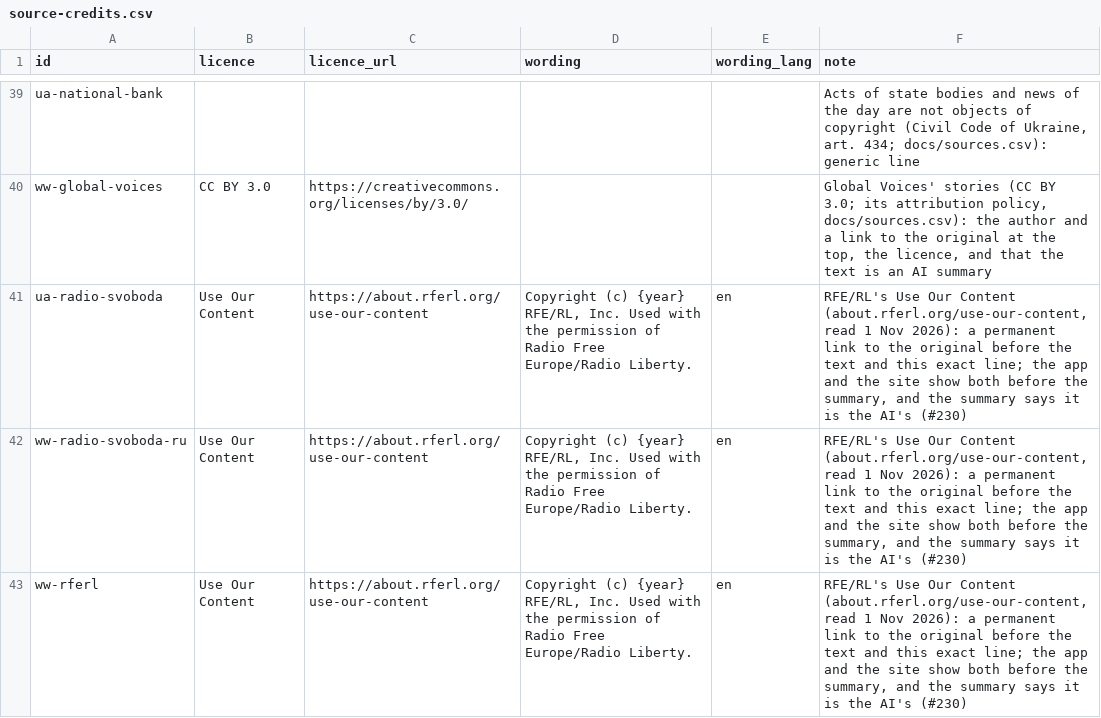
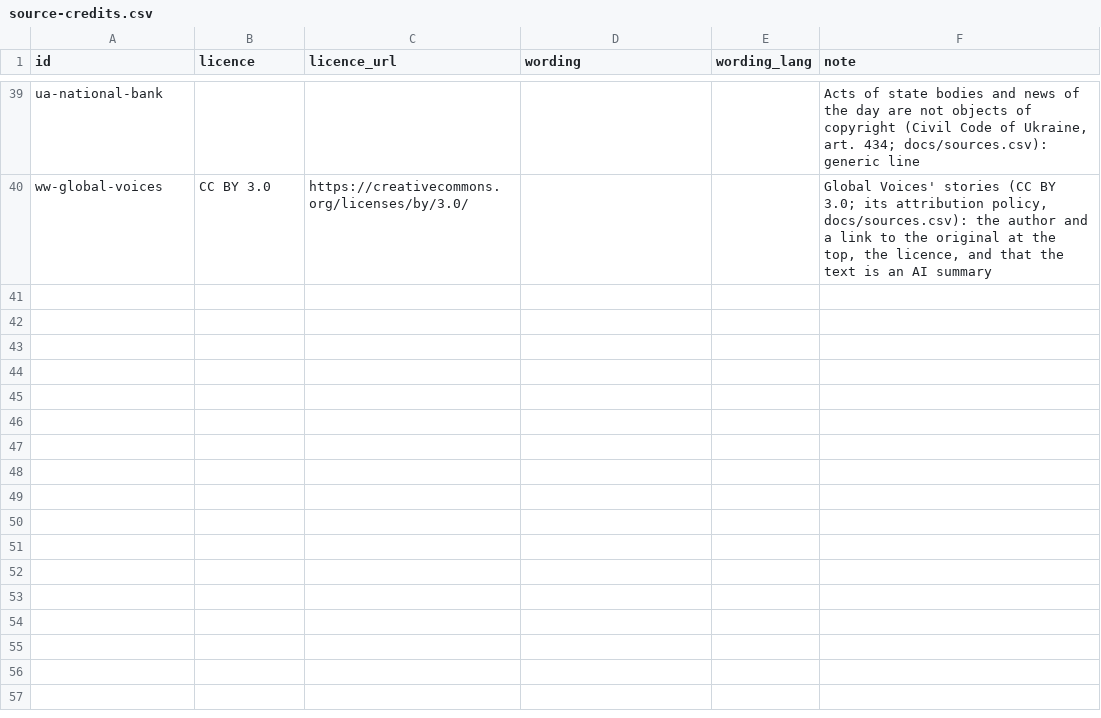
Before and after one commit to yuriityvodar-sudo/official-news, a CSV file: docs/source-credits.csv, drawn as a sheet; only a part is shown, gaps mark what is left out; the diff names each change by its address in the sheet, - before the commit and + after, or states it on an @@ line.

```diff
--- a/docs/source-credits.csv
+++ b/docs/source-credits.csv
-row 41: ua-radio-svoboda | Use Our Content | https://about.rferl.org/use-our-content | Copyright (c) {year} RFE/RL, Inc. Used with the permission of Radio Free Europe/Radio Liberty. | en | RFE/RL's Use Our Content (about.rferl.org/use-our-content, read 1 Nov 2026): a permanent link to the original before the text and this exact line; the app and the site show both before the summary, and the summary says it is the AI's (#230)
-row 42: ww-radio-svoboda-ru | Use Our Content | https://about.rferl.org/use-our-content | Copyright (c) {year} RFE/RL, Inc. Used with the permission of Radio Free Europe/Radio Liberty. | en | RFE/RL's Use Our Content (about.rferl.org/use-our-content, read 1 Nov 2026): a permanent link to the original before the text and this exact line; the app and the site show both before the summary, and the summary says it is the AI's (#230)
-row 43: ww-rferl | Use Our Content | https://about.rferl.org/use-our-content | Copyright (c) {year} RFE/RL, Inc. Used with the permission of Radio Free Europe/Radio Liberty. | en | RFE/RL's Use Our Content (about.rferl.org/use-our-content, read 1 Nov 2026): a permanent link to the original before the text and this exact line; the app and the site show both before the summary, and the summary says it is the AI's (#230)
```
Also changed, not shown: docs/source-names.csv, docs/sources.csv, 20 other files.
